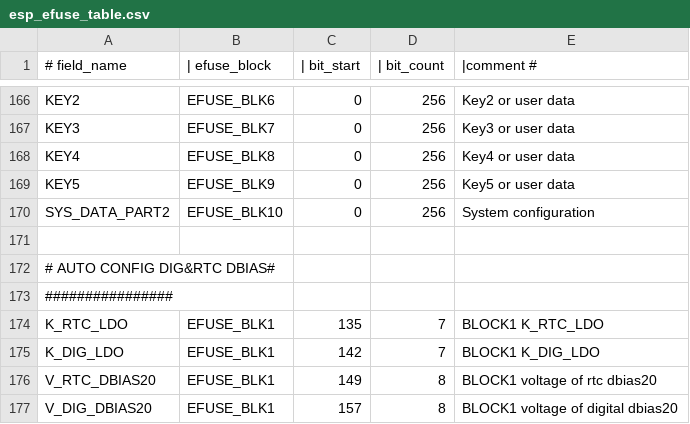
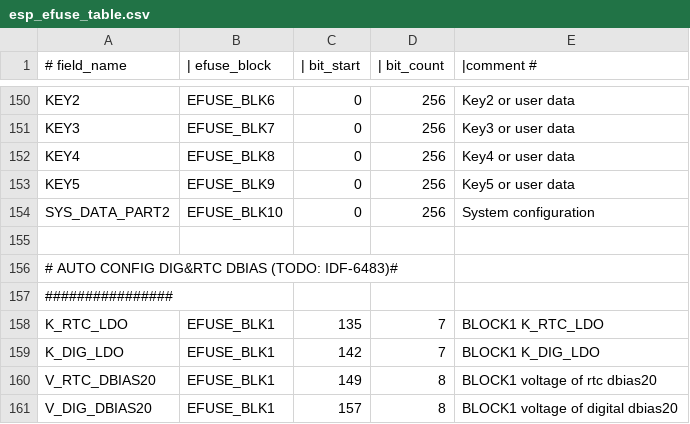
Before and after one commit to espressif/esp-hal-3rdparty, a CSV file: components/efuse/esp32c6/esp_efuse_table.csv, drawn as a sheet; only a part is shown, gaps mark what is left out; the diff covers the shown part only.

Commit message:
efuse_table: update esp32c6 efuse block1 fields definition

```diff
--- a/components/efuse/esp32c6/esp_efuse_table.csv
+++ b/components/efuse/esp32c6/esp_efuse_table.csv
@@ -171,3 +155,3 @@ SYS_DATA_PART2,                           EFUSE_BLK10,   0,  256,     System con
 
-# AUTO CONFIG DIG&RTC DBIAS#
+# AUTO CONFIG DIG&RTC DBIAS (TODO: IDF-6483)#
 ################
```
Also changed, not shown: 1 added row, 17 removed rows and 7 edited cells elsewhere in this file, 2 other files.
